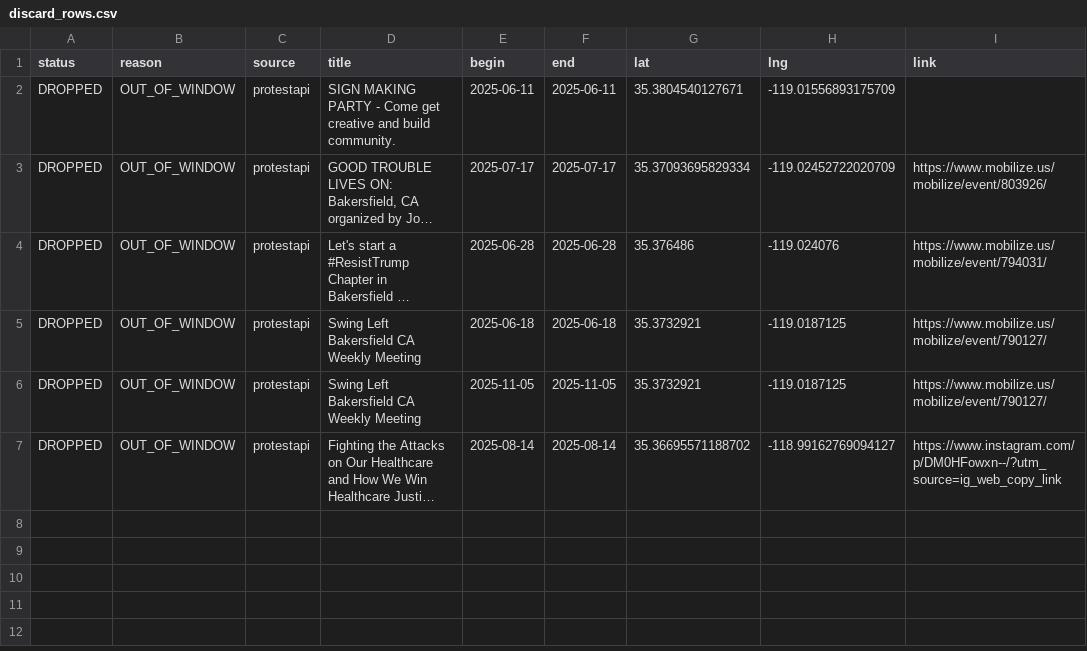
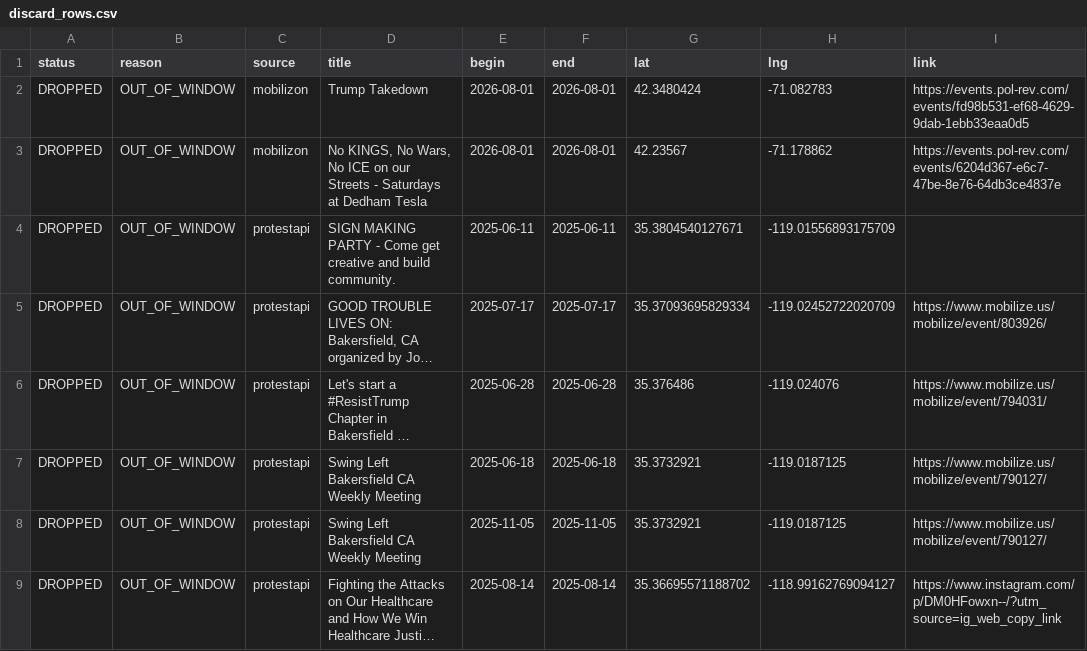
Before and after one commit to ConcernedCitizen2025/Project2025-Assistant, a CSV file: assets/data/discard_rows.csv, drawn as a sheet; long unchanged cells end in …; the diff names each change by its address in the sheet, - before the commit and + after, or states it on an @@ line.

```diff
--- a/assets/data/discard_rows.csv
+++ b/assets/data/discard_rows.csv
+row 2: DROPPED | OUT_OF_WINDOW | mobilizon | Trump Takedown | 2026-08-01 | 2026-08-01 | 42.3480424 | -71.082783 | https://events.pol-rev.com/events/fd98b531-ef68-4629-9dab-1ebb33eaa0d5
+row 3: DROPPED | OUT_OF_WINDOW | mobilizon | No KINGS, No Wars, No ICE on our Streets - Saturdays at Dedham Tesla | 2026-08-01 | 2026-08-01 | 42.23567 | -71.178862 | https://events.pol-rev.com/events/6204d367-e6c7-47be-8e76-64db3ce4837e
```
Also changed, not shown: 12 other files.
